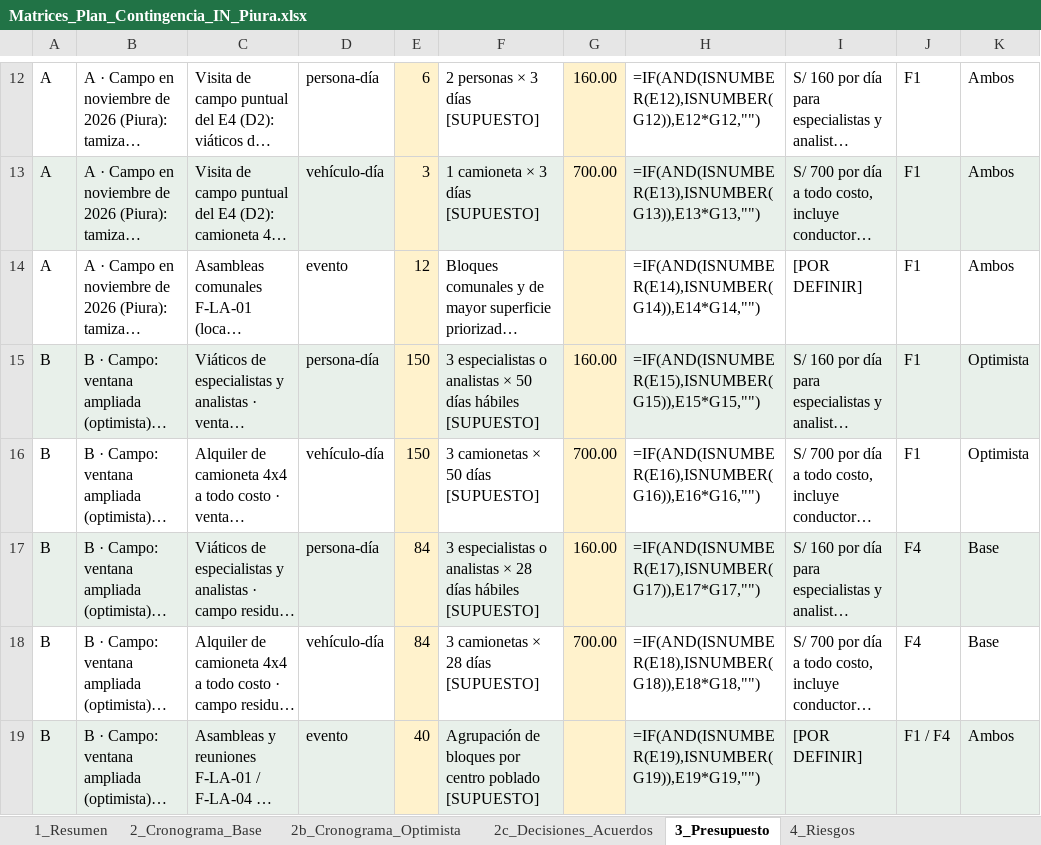
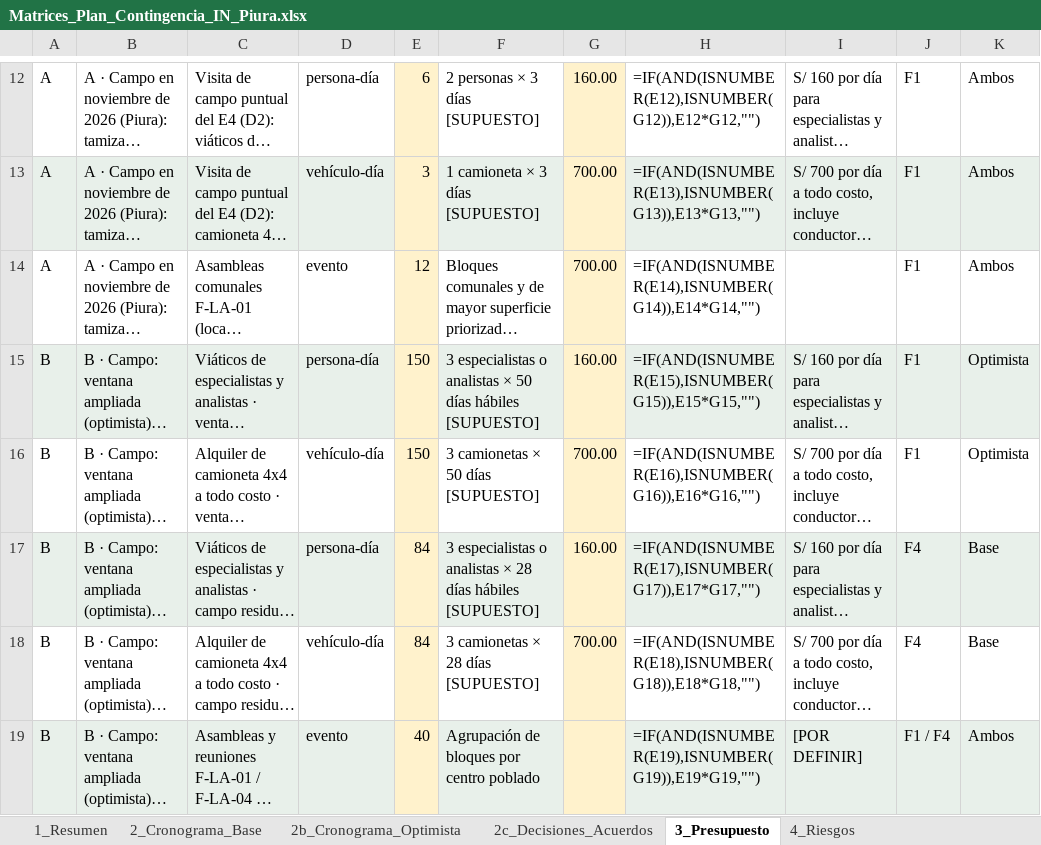
Before and after one commit to salomoncahuas-tech/Salomon1969, an Excel workbook: plan_contingencia_2026-11/Matrices_Plan_Contingencia_IN_Piura.xlsx, sheet 3_Presupuesto, drawn as a sheet; only a part is shown, gaps mark what is left out; long unchanged cells end in …; values as stored, in another font and other column widths than the file's, no borders; formulas without a stored value are shown as written; the diff covers the shown part only; the diff names each change by its address in the sheet, - before the commit and + after, or states it on an @@ line.

```diff
--- a/plan_contingencia_2026-11/Matrices_Plan_Contingencia_IN_Piura.xlsx (sheet 3_Presupuesto)
+++ b/plan_contingencia_2026-11/Matrices_Plan_Contingencia_IN_Piura.xlsx (sheet 3_Presupuesto)
-G14: (empty)
+G14: 700.00
-I14: [POR DEFINIR]
+I14: (empty)
-F19: …centro poblado [SUPUESTO]
+F19: …centro poblado
```
Also changed, not shown: 18 edited cells elsewhere in this sheet, sheet 6_Alcance_Contrataciones, sheet 2c_Decisiones_Acuerdos, sheet 4_Riesgos, 5 other files.
